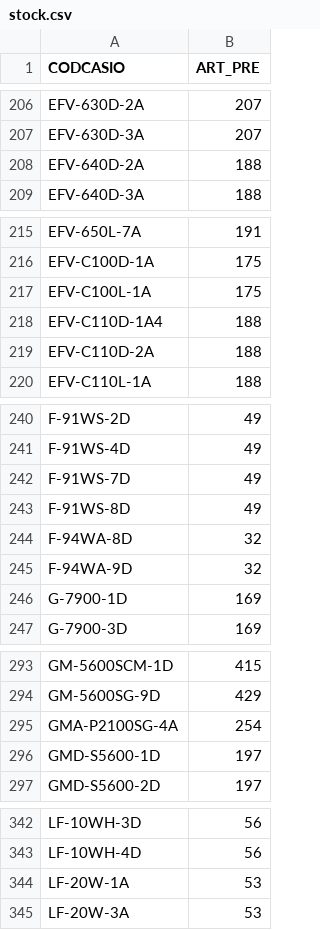
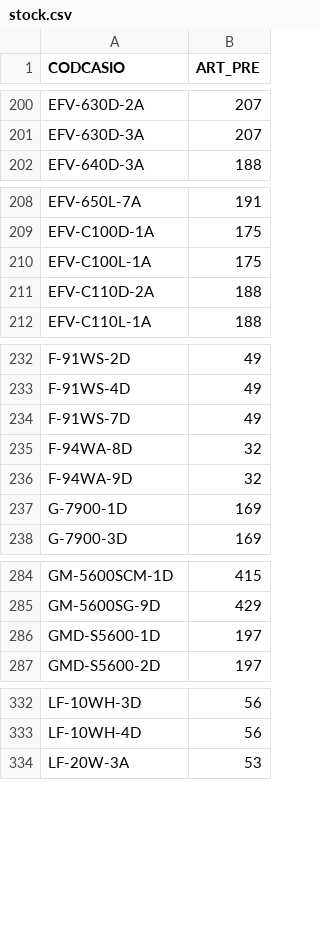
Before and after one commit to DaihatsuHub/CATALOGO-RELOJES-CASIO, a CSV file: stock.csv, drawn as a sheet; only a part is shown, gaps mark what is left out; removed rows and columns are numbered as before the commit, all else as after; the diff covers the shown part only; the diff names each change by its address in the sheet, - before the commit and + after, or states it on an @@ line.

```diff
--- a/stock.csv
+++ b/stock.csv
-row 208: EFV-640D-2A | 188
-row 218: EFV-C110D-1A4 | 188
-row 243: F-91WS-8D | 49
-row 295: GMA-P2100SG-4A | 254
-row 344: LF-20W-1A | 53
```
Also changed, not shown: 24 removed rows and 23 moved rows elsewhere in this file.
